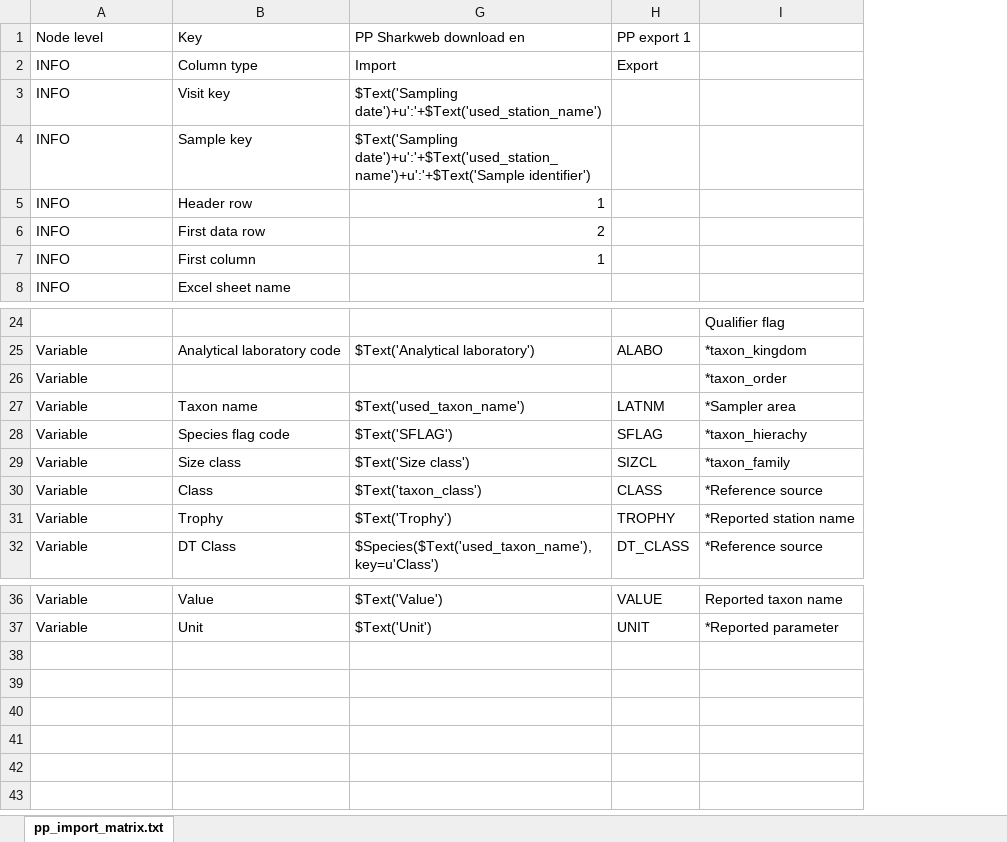
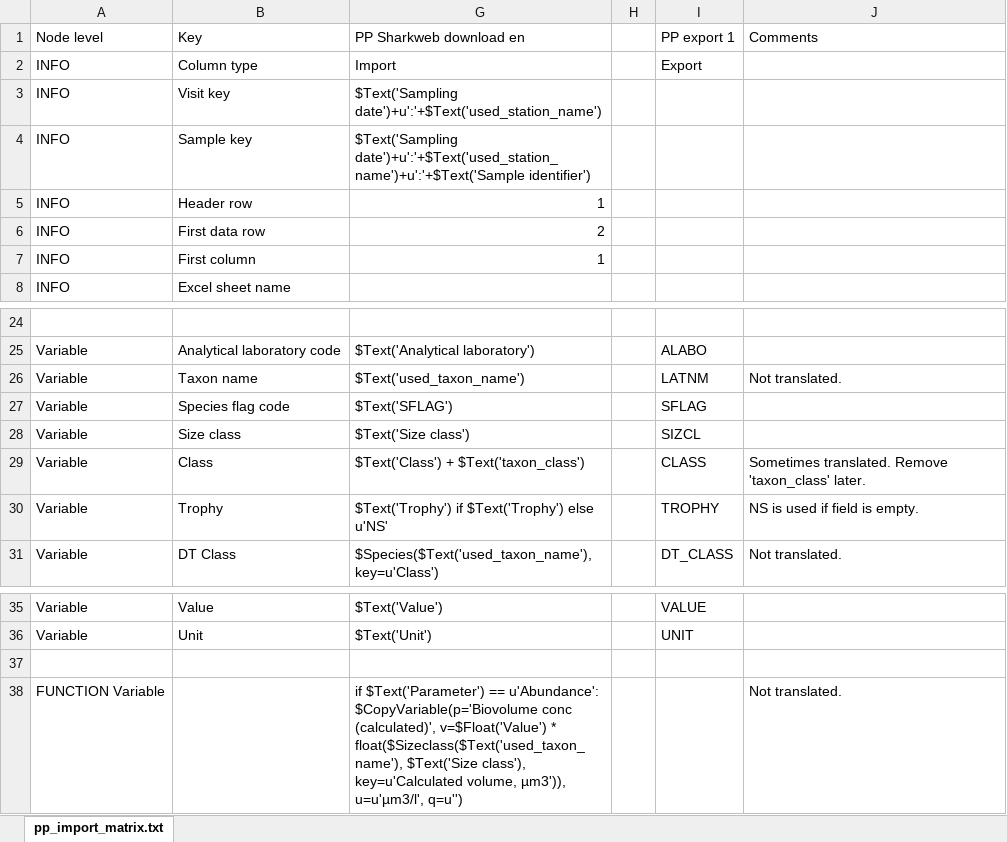
Before and after one commit to planktontoolbox/plankton-toolbox, an Excel workbook: toolbox_data/parsers/pp_sharkweb_parser.xlsx, sheet pp_import_matrix.txt, drawn as a sheet; only a part is shown, gaps mark what is left out; values as stored, in another font and other column widths than the file's, no borders; removed rows and columns are numbered as before the commit, all else as after; the diff names each change by its address in the sheet, - before the commit and + after, or states it on an @@ line.

```diff
--- a/toolbox_data/parsers/pp_sharkweb_parser.xlsx (sheet pp_import_matrix.txt)
+++ b/toolbox_data/parsers/pp_sharkweb_parser.xlsx (sheet pp_import_matrix.txt)
+column H, empty
-column I, rows 24-25: Qualifier flag | *taxon_kingdom; rows 27-32: *Sampler area | *taxon_hierachy | *taxon_family | *Reference source | *Reported station name | *Reference source; rows 36-37: Reported taxon name | *Reported parameter
+column J, row 1: Comments; rows 26-31: Not translated. |  |  | Sometimes translated. Remove 'taxon_class' later. | NS is used if field is empty. | Not translated.
-row 26: Variable |  |  |  | *taxon_order
-G29: $Text('taxon_class')
+G29: $Text('Class') + $Text('taxon_class')
-G30: $Text('Trophy')
+G30: $Text('Trophy') if $Text('Trophy') else u'NS'
+row 37: (empty)
+row 38: FUNCTION Variable |  | if $Text('Parameter') == u'Abundance': $CopyVariable(p='Biovolume conc (calculated)', v=$Float('Value') * float($Sizeclass($Text('used_taxon_name'), $Text('Size class'), key=u'Calculated volume, µm3')), u=u'µm3/l', q=u'') |  |  | Not translated.
```
Also changed, not shown: 5 other files.
